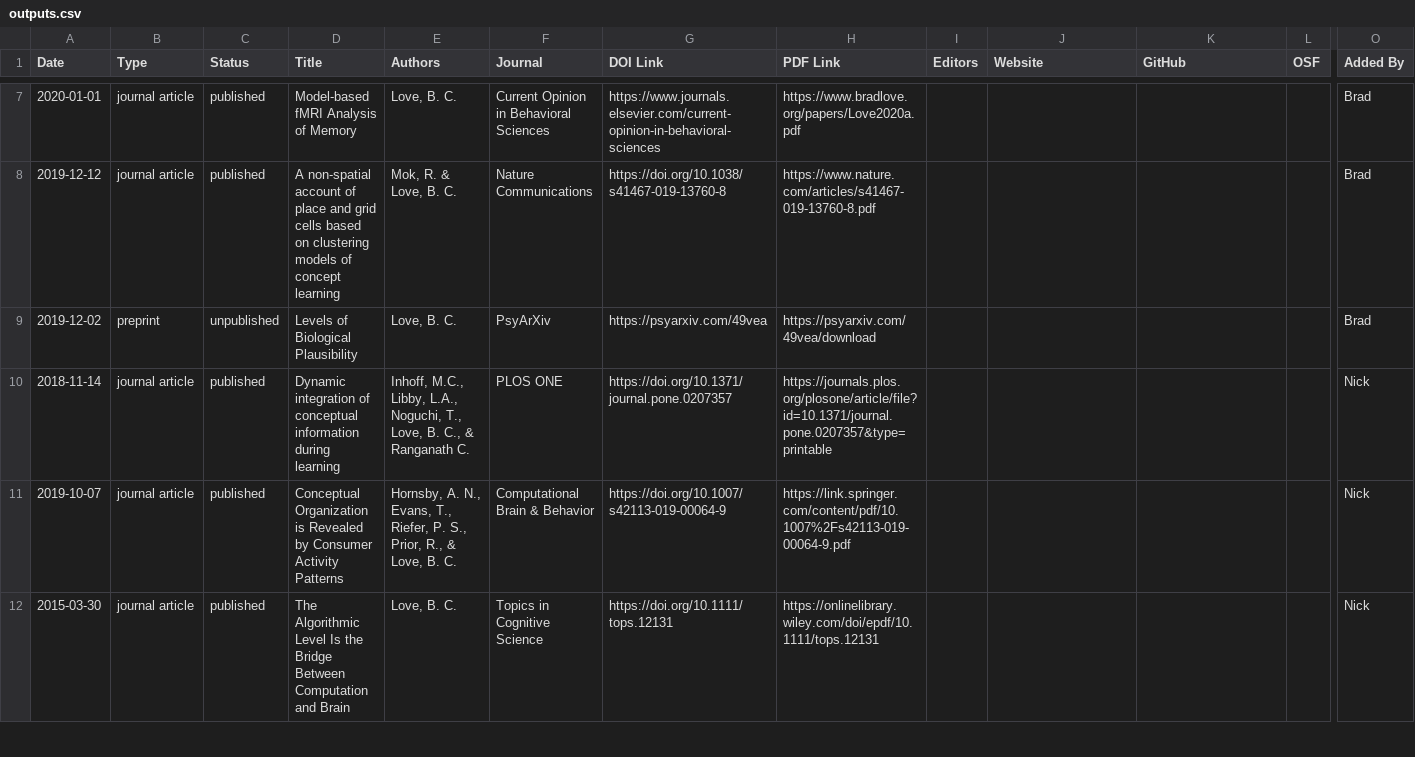
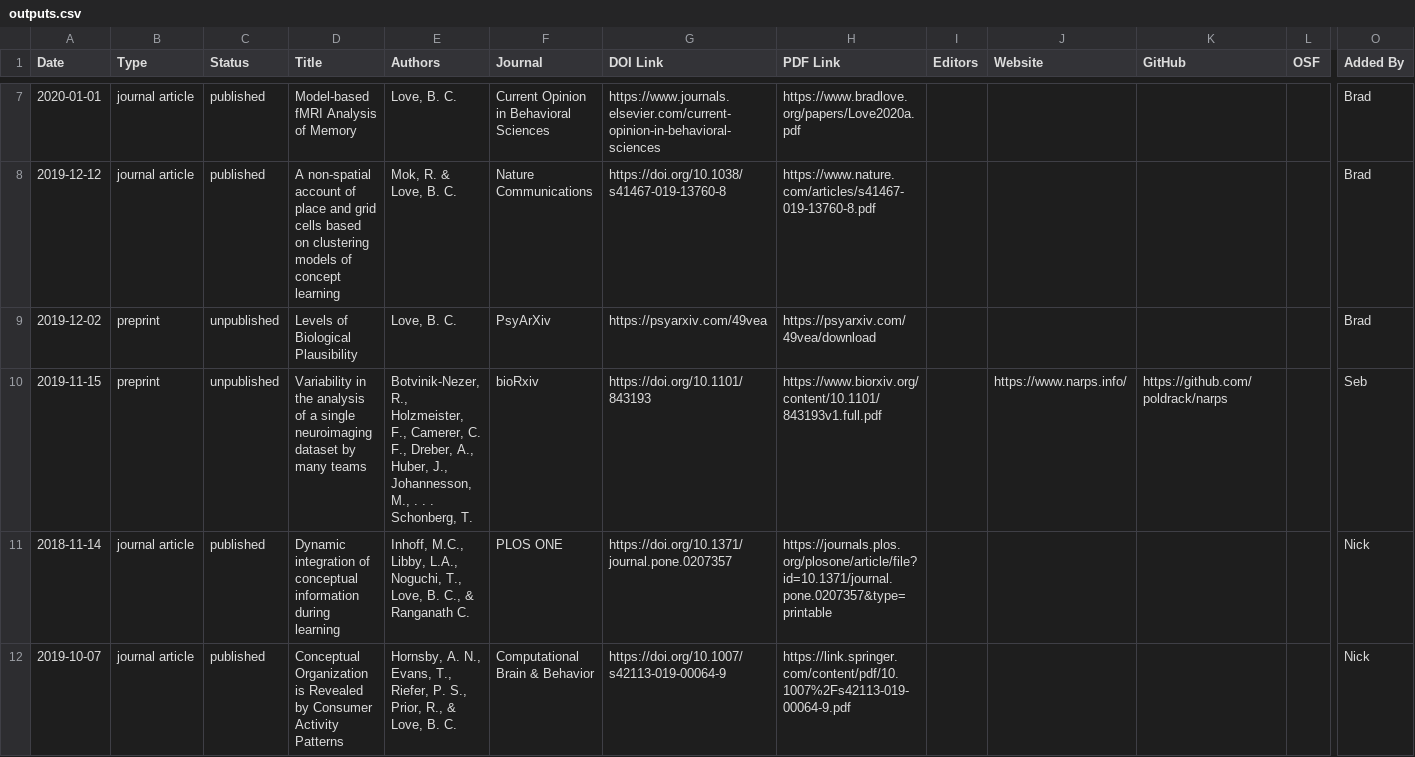
Before and after one commit to lovebc/lovebc.github.io, a CSV file: _data/outputs.csv, drawn as a sheet; only a part is shown, gaps mark what is left out; the shorter side is filled out with more unchanged rows; rows hold the shown columns only; the diff names each change by its address in the sheet, - before the commit and + after, or states it on an @@ line.

Commit message:
NARPS biorxiv preprint added

```diff
--- a/_data/outputs.csv
+++ b/_data/outputs.csv
+row 10: 2019-11-15 | preprint | unpublished | Variability in the analysis of a single neuroimaging dataset by many teams | Botvinik-Nezer, R., Holzmeister, F., Camerer, C. F., Dreber, A., Huber, J., Johannesson, M., . . . Schonberg, T. | bioRxiv | https://doi.org/10.1101/843193 | https://www.biorxiv.org/content/10.1101/843193v1.full.pdf |  | https://www.narps.info/ | https://github.com/poldrack/narps |  | Seb
```
